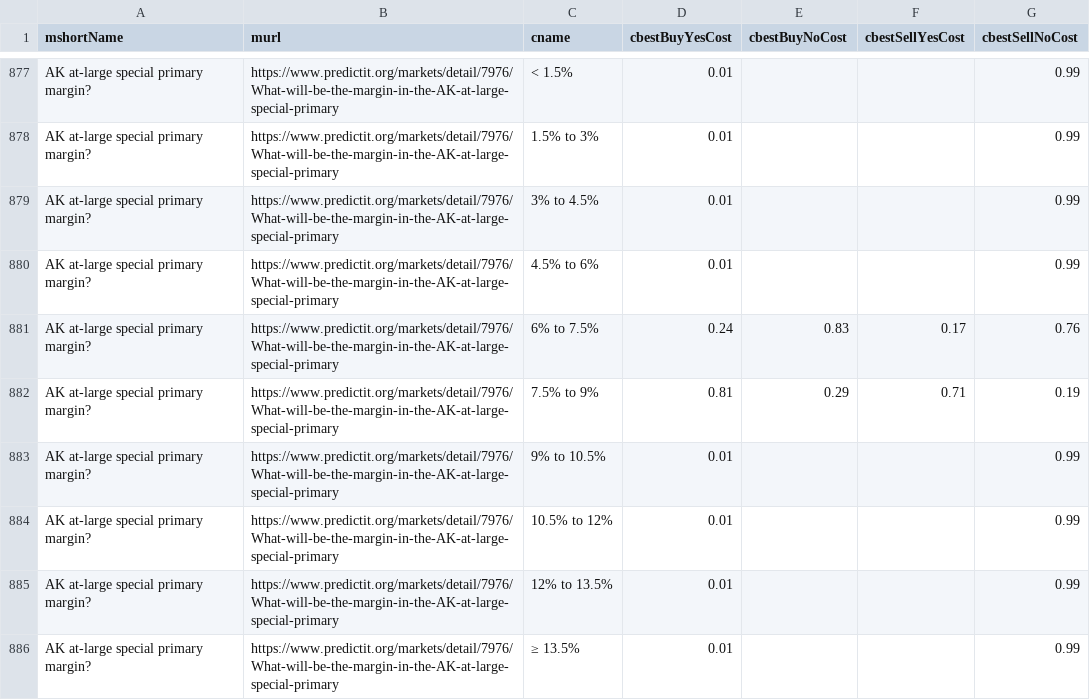
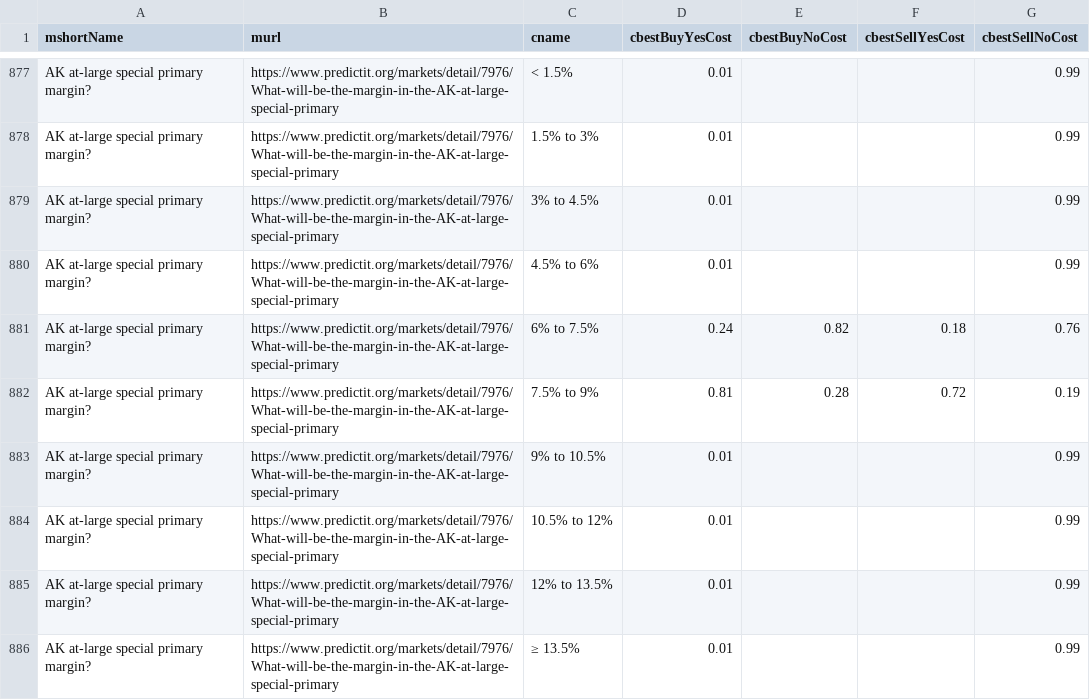
Before and after one commit to dcadata/predictit-arbitrage, a CSV file: data/markets.csv, drawn as a sheet; only a part is shown, gaps mark what is left out; the diff covers the shown part only.

```diff
--- a/data/markets.csv
+++ b/data/markets.csv
@@ -880,4 +880,4 @@ AK at-large special primary margin?,https://www.predictit.org/markets/detail/797
 AK at-large special primary margin?,https://www.predictit.org/markets/detail/7976/What-will-be-the-margin-in-the-AK-at-large-special-primary,4.5% to 6%,0.01,,,0.99
-AK at-large special primary margin?,https://www.predictit.org/markets/detail/7976/What-will-be-the-margin-in-the-AK-at-large-special-primary,6% to 7.5%,0.24,0.83,0.17,0.76
-AK at-large special primary margin?,https://www.predictit.org/markets/detail/7976/What-will-be-the-margin-in-the-AK-at-large-special-primary,7.5% to 9%,0.81,0.29,0.71,0.19
+AK at-large special primary margin?,https://www.predictit.org/markets/detail/7976/What-will-be-the-margin-in-the-AK-at-large-special-primary,6% to 7.5%,0.24,0.82,0.18,0.76
+AK at-large special primary margin?,https://www.predictit.org/markets/detail/7976/What-will-be-the-margin-in-the-AK-at-large-special-primary,7.5% to 9%,0.81,0.28,0.72,0.19
 AK at-large special primary margin?,https://www.predictit.org/markets/detail/7976/What-will-be-the-margin-in-the-AK-at-large-special-primary,9% to 10.5%,0.01,,,0.99
```
Also changed, not shown: 2 added rows, 2 removed rows and 53 edited cells elsewhere in this file, 2 other files.
